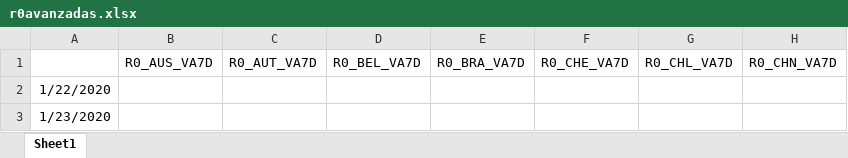
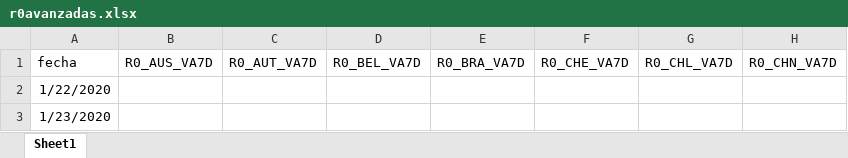
Before and after one commit to Johan-rosa/covid_rd_seir, an Excel workbook: SIR_provincias/r0avanzadas.xlsx, sheet Sheet1, drawn as a sheet; only a part is shown; values as stored, in another font and other column widths than the file's, no borders; the diff names each change by its address in the sheet, - before the commit and + after, or states it on an @@ line.

Commit message:
agregué header a la primera columna

```diff
--- a/SIR_provincias/r0avanzadas.xlsx (sheet Sheet1)
+++ b/SIR_provincias/r0avanzadas.xlsx (sheet Sheet1)
-A1: (empty)
+A1: fecha
```
